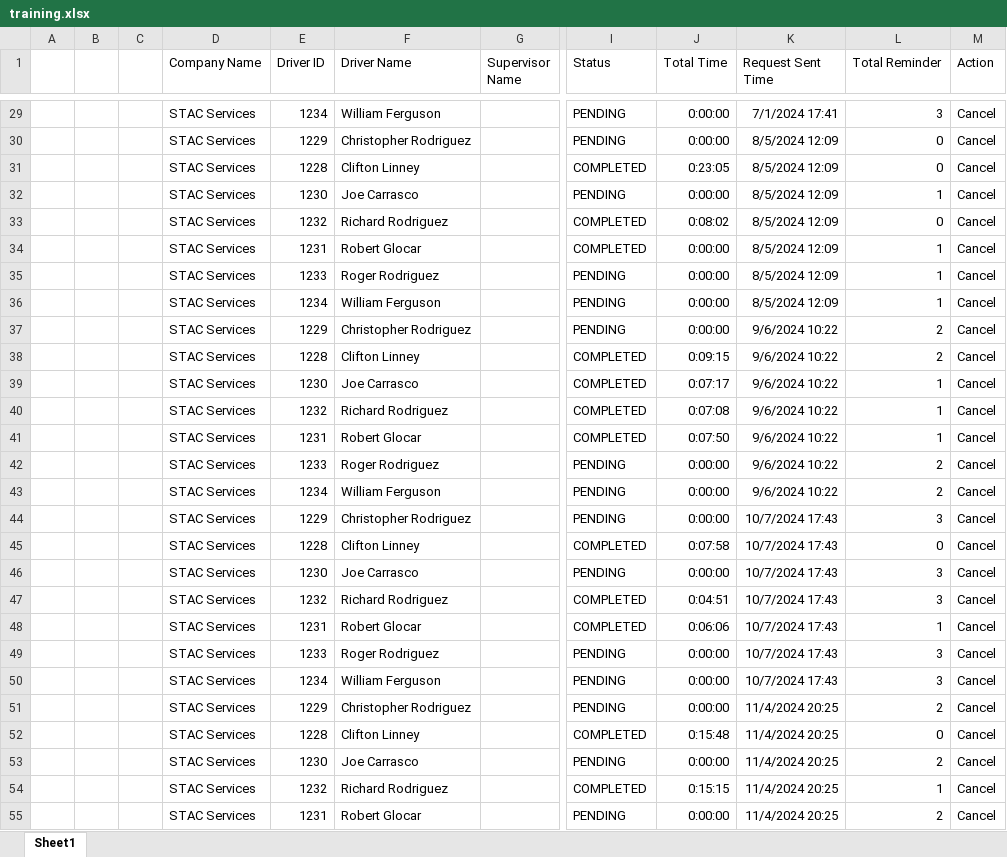
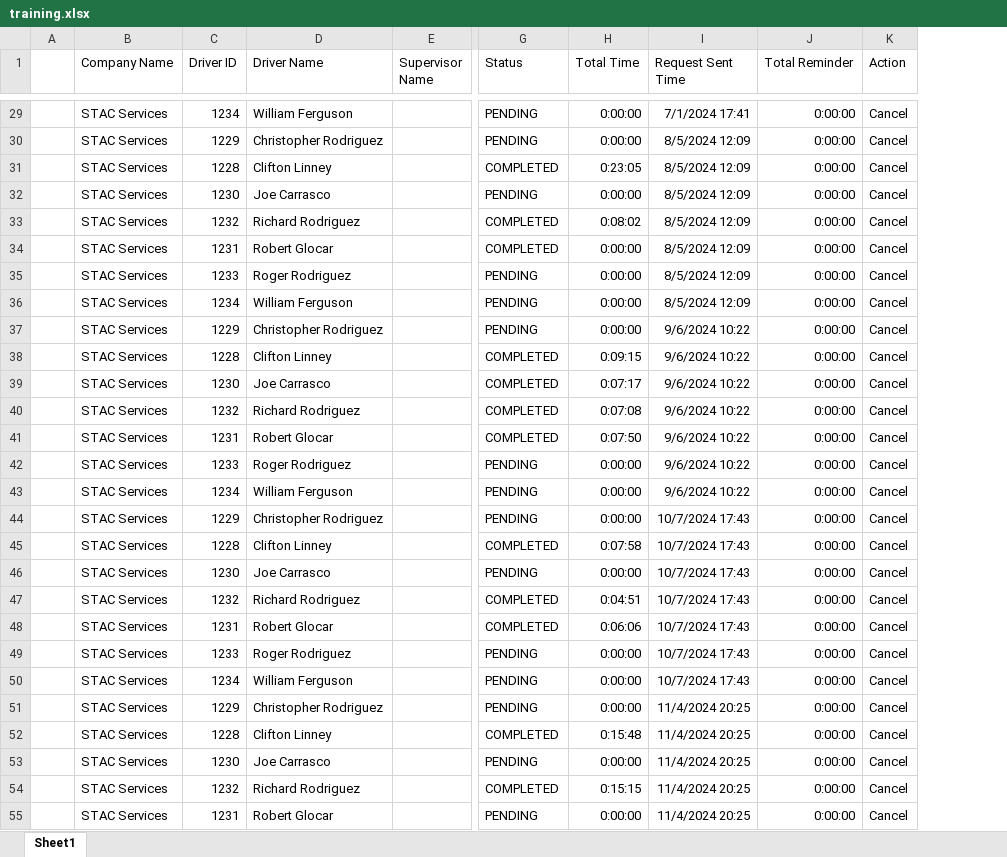
Before and after one commit to jmullins-DEN/STAC-Services, an Excel workbook: training.xlsx, sheet Sheet1, drawn as a sheet; only a part is shown, gaps mark what is left out; values as stored, in another font and other column widths than the file's, no borders; removed rows and columns are numbered as before the commit, all else as after; the diff covers the shown part only; the diff names each change by its address in the sheet, - before the commit and + after, or states it on an @@ line.

```diff
--- a/training.xlsx (sheet Sheet1)
+++ b/training.xlsx (sheet Sheet1)
-column B, empty
-column C, empty
-J29 (Total Reminder): 3
+J29 (Total Reminder): 0:00:00
-J30:J31 (Total Reminder): 0
+J30:J31 (Total Reminder): 0:00:00
-J32 (Total Reminder): 1
+J32 (Total Reminder): 0:00:00
-J33 (Total Reminder): 0
+J33 (Total Reminder): 0:00:00
-J34:J36 (Total Reminder): 1
+J34:J36 (Total Reminder): 0:00:00
-J37:J38 (Total Reminder): 2
+J37:J38 (Total Reminder): 0:00:00
-J39:J41 (Total Reminder): 1
+J39:J41 (Total Reminder): 0:00:00
-J42:J43 (Total Reminder): 2
+J42:J43 (Total Reminder): 0:00:00
-J44 (Total Reminder): 3
+J44 (Total Reminder): 0:00:00
-J45 (Total Reminder): 0
+J45 (Total Reminder): 0:00:00
-J46:J47 (Total Reminder): 3
+J46:J47 (Total Reminder): 0:00:00
-J48 (Total Reminder): 1
+J48 (Total Reminder): 0:00:00
-J49:J50 (Total Reminder): 3
+J49:J50 (Total Reminder): 0:00:00
-J51 (Total Reminder): 2
+J51 (Total Reminder): 0:00:00
-J52 (Total Reminder): 0
+J52 (Total Reminder): 0:00:00
-J53 (Total Reminder): 2
+J53 (Total Reminder): 0:00:00
-J54 (Total Reminder): 1
+J54 (Total Reminder): 0:00:00
-J55 (Total Reminder): 2
+J55 (Total Reminder): 0:00:00
```
Also changed, not shown: 134 edited cells elsewhere in this sheet.
